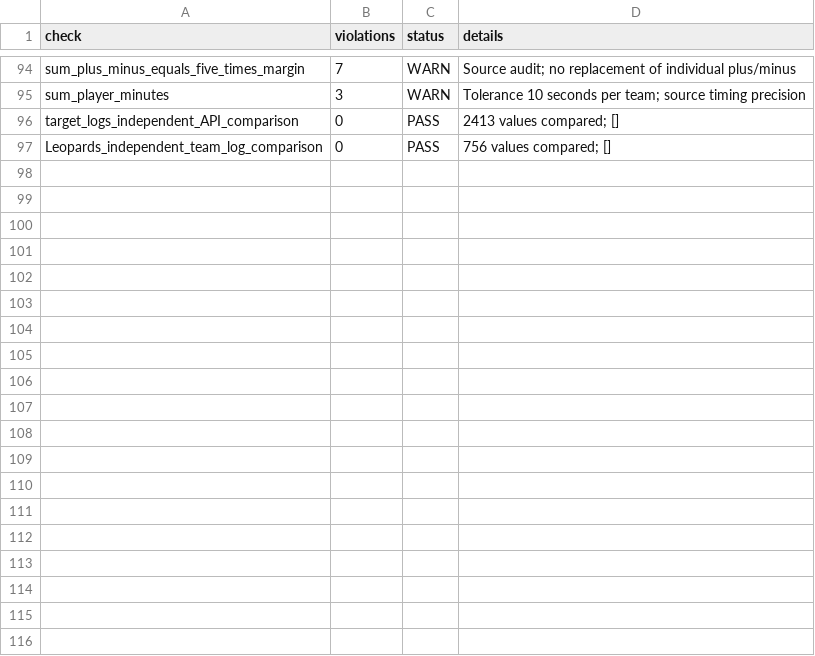
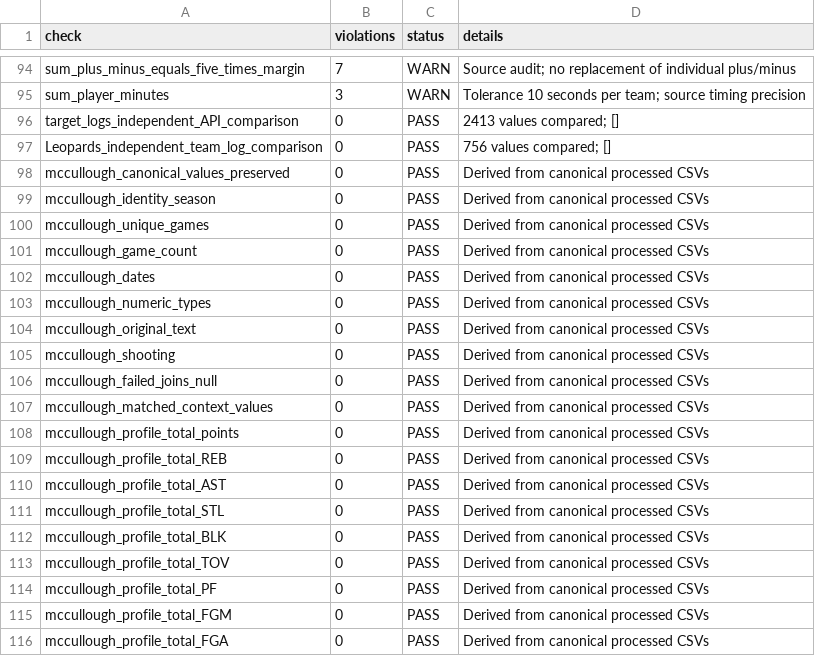
Before and after one commit to ToySoldier7/tpbl-2025-26-data-pipeline, a CSV file: reports/validation_checks.csv, drawn as a sheet; only a part is shown, gaps mark what is left out; the diff covers the shown part only; the diff names each change by its address in the sheet, - before the commit and + after, or states it on an @@ line.

Commit message:
Add McCullough 2025-26 analysis datasets

```diff
--- a/reports/validation_checks.csv
+++ b/reports/validation_checks.csv
+row 98: mccullough_canonical_values_preserved | 0 | PASS | Derived from canonical processed CSVs
+row 99: mccullough_identity_season | 0 | PASS | Derived from canonical processed CSVs
+row 100: mccullough_unique_games | 0 | PASS | Derived from canonical processed CSVs
+row 101: mccullough_game_count | 0 | PASS | Derived from canonical processed CSVs
+row 102: mccullough_dates | 0 | PASS | Derived from canonical processed CSVs
+row 103: mccullough_numeric_types | 0 | PASS | Derived from canonical processed CSVs
+row 104: mccullough_original_text | 0 | PASS | Derived from canonical processed CSVs
+row 105: mccullough_shooting | 0 | PASS | Derived from canonical processed CSVs
+row 106: mccullough_failed_joins_null | 0 | PASS | Derived from canonical processed CSVs
+row 107: mccullough_matched_context_values | 0 | PASS | Derived from canonical processed CSVs
+row 108: mccullough_profile_total_points | 0 | PASS | Derived from canonical processed CSVs
+row 109: mccullough_profile_total_REB | 0 | PASS | Derived from canonical processed CSVs
+row 110: mccullough_profile_total_AST | 0 | PASS | Derived from canonical processed CSVs
+row 111: mccullough_profile_total_STL | 0 | PASS | Derived from canonical processed CSVs
+row 112: mccullough_profile_total_BLK | 0 | PASS | Derived from canonical processed CSVs
+row 113: mccullough_profile_total_TOV | 0 | PASS | Derived from canonical processed CSVs
+row 114: mccullough_profile_total_PF | 0 | PASS | Derived from canonical processed CSVs
+row 115: mccullough_profile_total_FGM | 0 | PASS | Derived from canonical processed CSVs
+row 116: mccullough_profile_total_FGA | 0 | PASS | Derived from canonical processed CSVs
```
Also changed, not shown: 9 added rows elsewhere in this file, 16 other files.
